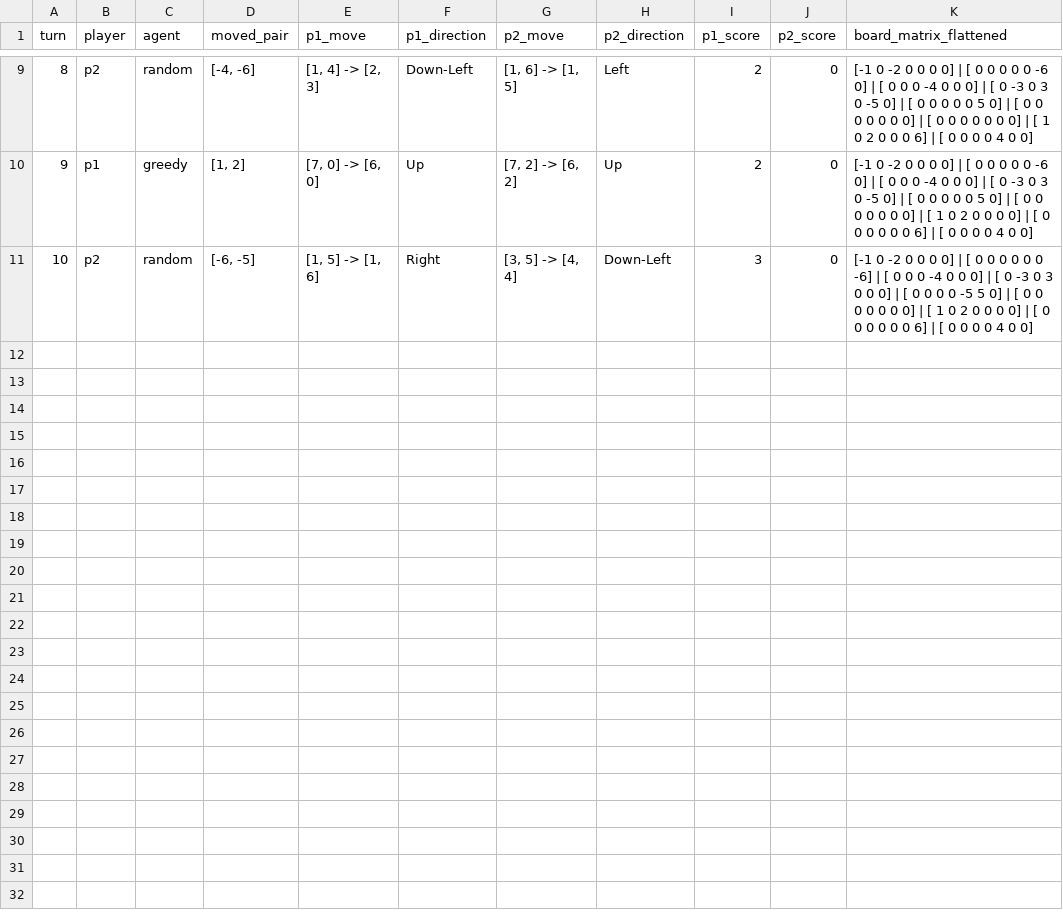
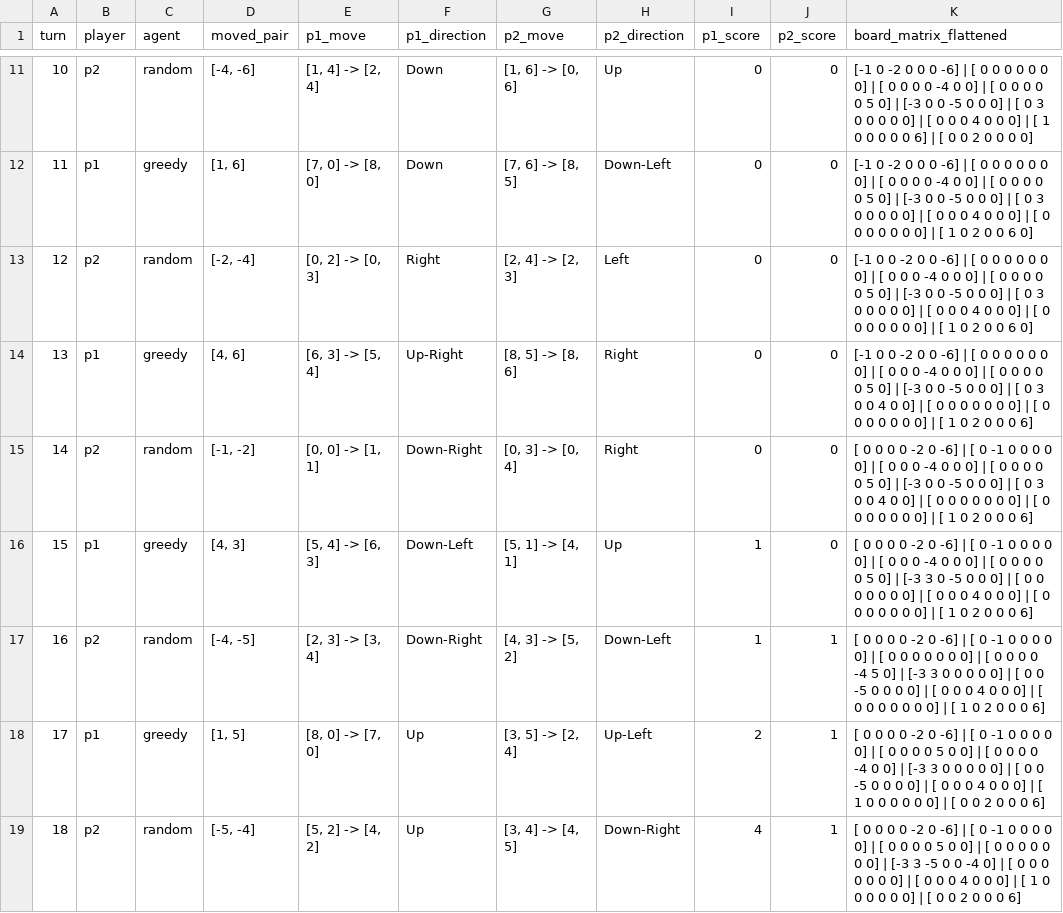
Before and after one commit to SreelathaVS/Game_Analysis_Entangled, a CSV file: outputs/target_score_3/greedy_vs_random/traces/single_game_p1_win_score.csv, drawn as a sheet; only a part is shown, gaps mark what is left out; addresses are those after the commit; the diff covers the shown part only; the diff names each change by its address in the sheet, - before the commit and + after, or states it on an @@ line.

```diff
--- a/outputs/target_score_3/greedy_vs_random/traces/single_game_p1_win_score.csv
+++ b/outputs/target_score_3/greedy_vs_random/traces/single_game_p1_win_score.csv
@@ column A (turn) renumbered between rows 7 and 13 @@
-E11 (p1_move): [1, 4] -> [2, 3]
+E11 (p1_move): [1, 4] -> [2, 4]
-F11 (p1_direction): Down-Left
+F11 (p1_direction): Down
-G11 (p2_move): [1, 6] -> [1, 5]
+G11 (p2_move): [1, 6] -> [0, 6]
-H11 (p2_direction): Left
+H11 (p2_direction): Up
-I11:I12 (p1_score): 2
+I11:I12 (p1_score): 0
-K11 (board_matrix_flattened): …-2 0 0 0 0] | [ 0 0 0 0 0 -6 0] | [ 0 0 0 -4 0 0 0] | [ 0 -3 0 3 0 -5 0] | [ 0 0 0 0 0 5 0] | [ 0 0 0 0 0 0 0] | [ 0 0 0 0 0 0 0] | [ 1 0 2 0 0 0 6] | [ 0 0 0 0 4 0 0]
+K11 (board_matrix_flattened): …-2 0 0 0 -6] | [ 0 0 0 0 0 0 0] | [ 0 0 0 0 -4 0 0] | [ 0 0 0 0 0 5 0] | [-3 0 0 -5 0 0 0] | [ 0 3 0 0 0 0 0] | [ 0 0 0 4 0 0 0] | [ 1 0 0 0 0 0 6] | [ 0 0 2 0 0 0 0]
-D12 (moved_pair): [1, 2]
+D12 (moved_pair): [1, 6]
-E12 (p1_move): [7, 0] -> [6, 0]
+E12 (p1_move): [7, 0] -> [8, 0]
-F12 (p1_direction): Up
+F12 (p1_direction): Down
-G12 (p2_move): [7, 2] -> [6, 2]
+G12 (p2_move): [7, 6] -> [8, 5]
-H12 (p2_direction): Up
+H12 (p2_direction): Down-Left
-K12 (board_matrix_flattened): …-2 0 0 0 0] | [ 0 0 0 0 0 -6 0] | [ 0 0 0 -4 0 0 0] | [ 0 -3 0 3 0 -5 0] | [ 0 0 0 0 0 5 0] | [ 0 0 0 0 0 0 0] | [ 1 0 2 0 0 0 0] | [ 0 0 0 0 0 0 6] | [ 0 0 0 0 4 0 0]
+K12 (board_matrix_flattened): …-2 0 0 0 -6] | [ 0 0 0 0 0 0 0] | [ 0 0 0 0 -4 0 0] | [ 0 0 0 0 0 5 0] | [-3 0 0 -5 0 0 0] | [ 0 3 0 0 0 0 0] | [ 0 0 0 4 0 0 0] | [ 0 0 0 0 0 0 0] | [ 1 0 2 0 0 6 0]
-D13 (moved_pair): [-6, -5]
+D13 (moved_pair): [-2, -4]
-E13 (p1_move): [1, 5] -> [1, 6]
+E13 (p1_move): [0, 2] -> [0, 3]
-G13 (p2_move): [3, 5] -> [4, 4]
+G13 (p2_move): [2, 4] -> [2, 3]
-H13 (p2_direction): Down-Left
+H13 (p2_direction): Left
-I13 (p1_score): 3
+I13 (p1_score): 0
-K13 (board_matrix_flattened): [-1 0 -2 0 0 0 0] | [ 0 0 0 0 0 0 -6] | [ 0 0 0 -4 0 0 0] | [ 0 -3 0 3 0 0 0] | [ 0 0 0 0 -5 5 0] | [ 0 0 0 0 0 0 0] | [ 1 0 2 0 0 0 0] | [ 0 0 0 0 0 0 6] | [ 0 0 0 0 4 0 0]
+K13 (board_matrix_flattened): [-1 0 0 -2 0 0 -6] | [ 0 0 0 0 0 0 0] | [ 0 0 0 -4 0 0 0] | [ 0 0 0 0 0 5 0] | [-3 0 0 -5 0 0 0] | [ 0 3 0 0 0 0 0] | [ 0 0 0 4 0 0 0] | [ 0 0 0 0 0 0 0] | [ 1 0 2 0 0 6 0]
+row 14: 13 | p1 | greedy | [4, 6] | [6, 3] -> [5, 4] | Up-Right | [8, 5] -> [8, 6] | Right | 0 | 0 | [-1 0 0 -2 0 0 -6] | [ 0 0 0 0 0 0 0] | [ 0 0 0 -4 0 0 0] | [ 0 0 0 0 0 5 0] | [-3 0 0 -5 0 0 0] | [ 0 3 0 0 4 0 0] | [ 0 0 0 0 0 0 0] | [ 0 0 0 0 0 0 0] | [ 1 0 2 0 0 0 6]
+row 15: 14 | p2 | random | [-1, -2] | [0, 0] -> [1, 1] | Down-Right | [0, 3] -> [0, 4] | Right | 0 | 0 | [ 0 0 0 0 -2 0 -6] | [ 0 -1 0 0 0 0 0] | [ 0 0 0 -4 0 0 0] | [ 0 0 0 0 0 5 0] | [-3 0 0 -5 0 0 0] | [ 0 3 0 0 4 0 0] | [ 0 0 0 0 0 0 0] | [ 0 0 0 0 0 0 0] | [ 1 0 2 0 0 0 6]
+row 16: 15 | p1 | greedy | [4, 3] | [5, 4] -> [6, 3] | Down-Left | [5, 1] -> [4, 1] | Up | 1 | 0 | [ 0 0 0 0 -2 0 -6] | [ 0 -1 0 0 0 0 0] | [ 0 0 0 -4 0 0 0] | [ 0 0 0 0 0 5 0] | [-3 3 0 -5 0 0 0] | [ 0 0 0 0 0 0 0] | [ 0 0 0 4 0 0 0] | [ 0 0 0 0 0 0 0] | [ 1 0 2 0 0 0 6]
+row 17: 16 | p2 | random | [-4, -5] | [2, 3] -> [3, 4] | Down-Right | [4, 3] -> [5, 2] | Down-Left | 1 | 1 | [ 0 0 0 0 -2 0 -6] | [ 0 -1 0 0 0 0 0] | [ 0 0 0 0 0 0 0] | [ 0 0 0 0 -4 5 0] | [-3 3 0 0 0 0 0] | [ 0 0 -5 0 0 0 0] | [ 0 0 0 4 0 0 0] | [ 0 0 0 0 0 0 0] | [ 1 0 2 0 0 0 6]
+row 18: 17 | p1 | greedy | [1, 5] | [8, 0] -> [7, 0] | Up | [3, 5] -> [2, 4] | Up-Left | 2 | 1 | [ 0 0 0 0 -2 0 -6] | [ 0 -1 0 0 0 0 0] | [ 0 0 0 0 5 0 0] | [ 0 0 0 0 -4 0 0] | [-3 3 0 0 0 0 0] | [ 0 0 -5 0 0 0 0] | [ 0 0 0 4 0 0 0] | [ 1 0 0 0 0 0 0] | [ 0 0 2 0 0 0 6]
+row 19: 18 | p2 | random | [-5, -4] | [5, 2] -> [4, 2] | Up | [3, 4] -> [4, 5] | Down-Right | 4 | 1 | [ 0 0 0 0 -2 0 -6] | [ 0 -1 0 0 0 0 0] | [ 0 0 0 0 5 0 0] | [ 0 0 0 0 0 0 0] | [-3 3 -5 0 0 -4 0] | [ 0 0 0 0 0 0 0] | [ 0 0 0 4 0 0 0] | [ 1 0 0 0 0 0 0] | [ 0 0 2 0 0 0 6]
```
Also changed, not shown: 2 added rows and 28 edited cells elsewhere in this file, outputs/target_score_3/greedy_vs_random/traces/single_game_draw_simultaneous_target.csv, outputs/target_score_3/random_vs_greedy/traces/single_game_draw_simultaneous_target.csv, 43 other files.
